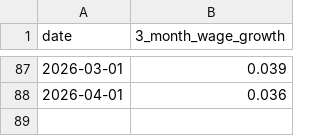
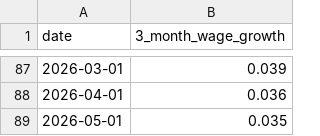
Before and after one commit to robertmreedy/FRED_JOLTS_JOB_OPENINGS, a CSV file: data/atlwage_processed.csv, drawn as a sheet; only a part is shown, gaps mark what is left out; the diff names each change by its address in the sheet, - before the commit and + after, or states it on an @@ line.

```diff
--- a/data/atlwage_processed.csv
+++ b/data/atlwage_processed.csv
+row 89: 2026-05-01 | 0.035
```
Also changed, not shown: data/atlwage_raw.csv.
